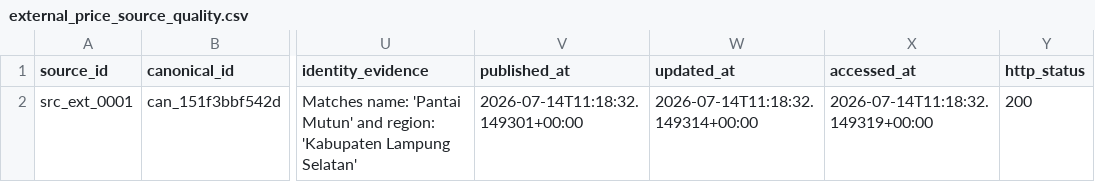
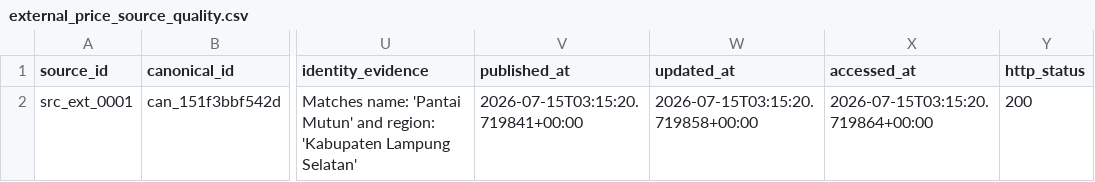
Before and after one commit to RahmatHadinata23758051/RekomendasiWisata, a CSV file: Scraping/reports/external_price_source_quality.csv, drawn as a sheet; only a part is shown, gaps mark what is left out; the diff names each change by its address in the sheet, - before the commit and + after, or states it on an @@ line.

```diff
--- a/Scraping/reports/external_price_source_quality.csv
+++ b/Scraping/reports/external_price_source_quality.csv
-V2 (published_at): 2026-07-14T11:18:32.149301+00:00
+V2 (published_at): 2026-07-15T03:15:20.719841+00:00
-W2 (updated_at): 2026-07-14T11:18:32.149314+00:00
+W2 (updated_at): 2026-07-15T03:15:20.719858+00:00
-X2 (accessed_at): 2026-07-14T11:18:32.149319+00:00
+X2 (accessed_at): 2026-07-15T03:15:20.719864+00:00
```
Also changed, not shown: Scraping/reports/consolidated_master_category_coverage.csv, Scraping/reports/consolidated_master_layer_coverage.csv, 27 other files.
